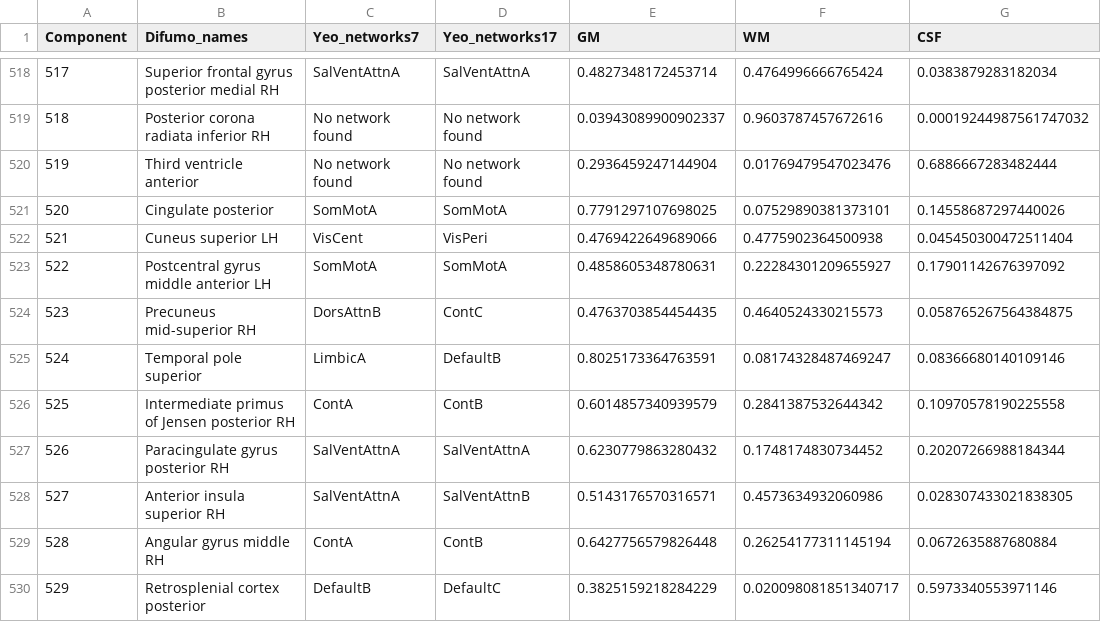
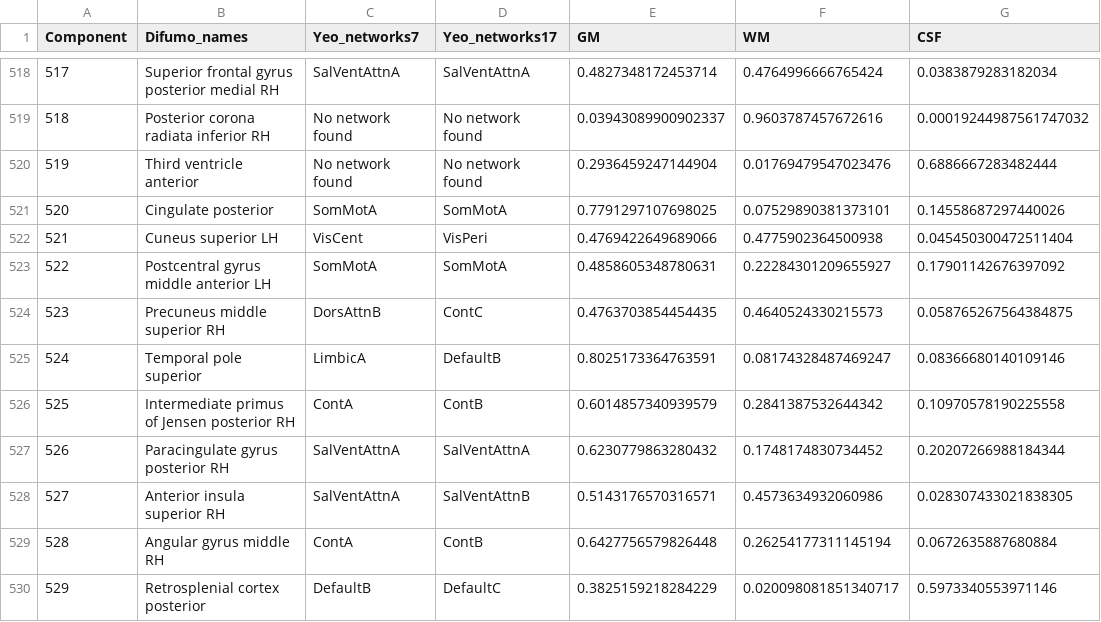
Before and after one commit to Parietal-INRIA/DiFuMo, a CSV file: difumo_labels/labels_1024_dictionary.csv, drawn as a sheet; only a part is shown, gaps mark what is left out.

Commit message:
Dim 1024: "mid-superior" -> "middle superior"
For consistency
https://parietal-inria.github.io/DiFuMo/1024/html/523.html
and https://parietal-inria.github.io/DiFuMo/1024/html/561.html

```diff
--- a/difumo_labels/labels_1024_dictionary.csv
+++ b/difumo_labels/labels_1024_dictionary.csv
@@ -523,3 +523,3 @@ Component,Difumo_names,Yeo_networks7,Yeo_networks17,GM,WM,CSF
 522,Postcentral gyrus middle anterior LH,SomMotA,SomMotA,0.4858605348780631,0.22284301209655927,0.17901142676397092
-523,Precuneus mid-superior RH,DorsAttnB,ContC,0.4763703854454435,0.4640524330215573,0.058765267564384875
+523,Precuneus middle superior RH,DorsAttnB,ContC,0.4763703854454435,0.4640524330215573,0.058765267564384875
 524,Temporal pole superior,LimbicA,DefaultB,0.8025173364763591,0.08174328487469247,0.08366680140109146
```
